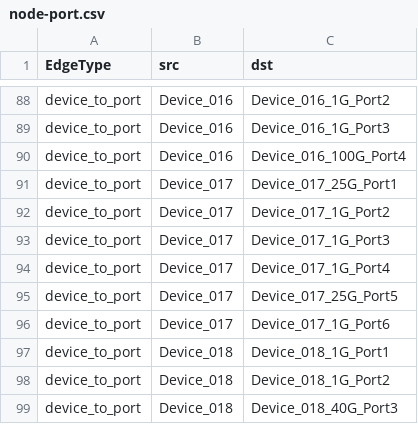
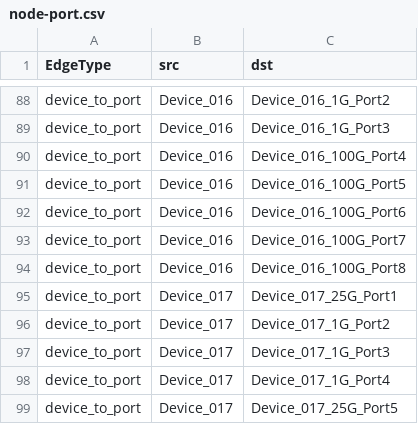
Before and after one commit to ddlqhd/graph-app, a CSV file: database/example_data/node-port.csv, drawn as a sheet; only a part is shown, gaps mark what is left out; the shorter side is filled out with more unchanged rows; the diff names each change by its address in the sheet, - before the commit and + after, or states it on an @@ line.

```diff
--- a/database/example_data/node-port.csv
+++ b/database/example_data/node-port.csv
+row 91: device_to_port | Device_016 | Device_016_100G_Port5
+row 92: device_to_port | Device_016 | Device_016_100G_Port6
+row 93: device_to_port | Device_016 | Device_016_100G_Port7
+row 94: device_to_port | Device_016 | Device_016_100G_Port8
```
Also changed, not shown: database/example_data/port-port.csv, 1 other file.
